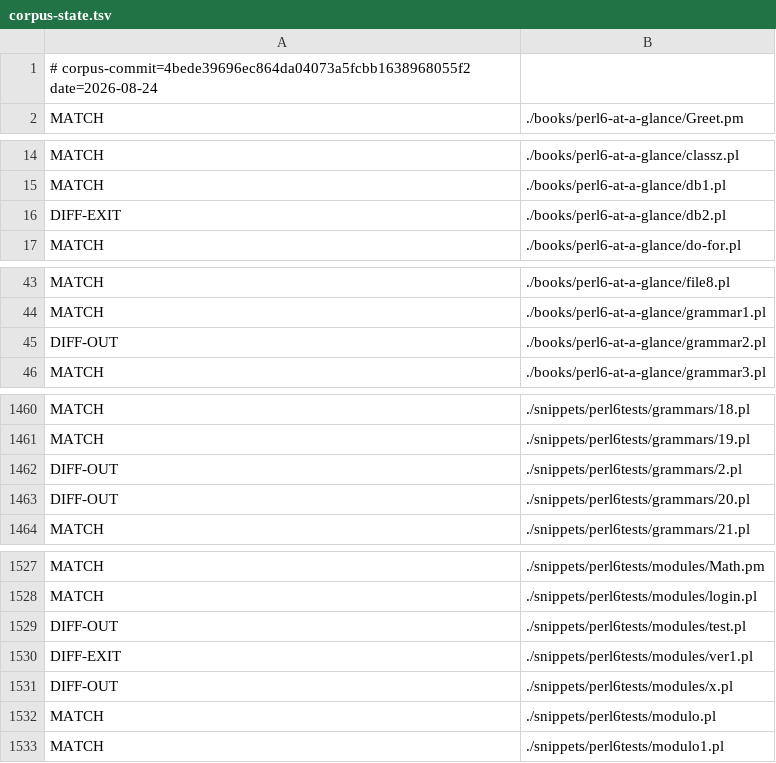
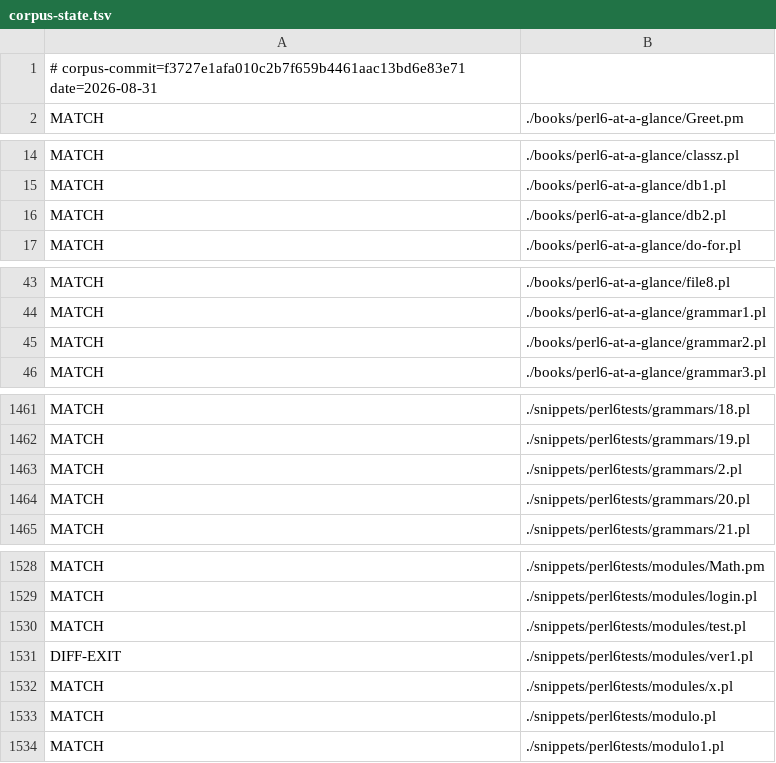
Before and after one commit to ash/raku-eye, a TSV file: state/corpus-state.tsv, drawn as a sheet; only a part is shown, gaps mark what is left out; the diff covers the shown part only.

```diff
--- a/state/corpus-state.tsv
+++ b/state/corpus-state.tsv
@@ -1,2 +1,2 @@
-# corpus-commit=4bede39696ec864da04073a5fcbb1638968055f2 date=2026-08-24
+# corpus-commit=f3727e1afa010c2b7f659b4461aac13bd6e83e71 date=2026-08-31
 MATCH	./books/perl6-at-a-glance/Greet.pm
@@ -15,3 +15,3 @@ MATCH	./books/perl6-at-a-glance/classz.pl
 MATCH	./books/perl6-at-a-glance/db1.pl
-DIFF-EXIT	./books/perl6-at-a-glance/db2.pl
+MATCH	./books/perl6-at-a-glance/db2.pl
 MATCH	./books/perl6-at-a-glance/do-for.pl
@@ -44,3 +44,3 @@ MATCH	./books/perl6-at-a-glance/file8.pl
 MATCH	./books/perl6-at-a-glance/grammar1.pl
-DIFF-OUT	./books/perl6-at-a-glance/grammar2.pl
+MATCH	./books/perl6-at-a-glance/grammar2.pl
 MATCH	./books/perl6-at-a-glance/grammar3.pl
@@ -1461,4 +1462,4 @@ MATCH	./snippets/perl6tests/grammars/18.pl
 MATCH	./snippets/perl6tests/grammars/19.pl
-DIFF-OUT	./snippets/perl6tests/grammars/2.pl
-DIFF-OUT	./snippets/perl6tests/grammars/20.pl
+MATCH	./snippets/perl6tests/grammars/2.pl
+MATCH	./snippets/perl6tests/grammars/20.pl
 MATCH	./snippets/perl6tests/grammars/21.pl
@@ -1528,5 +1529,5 @@ MATCH	./snippets/perl6tests/modules/Math.pm
 MATCH	./snippets/perl6tests/modules/login.pl
-DIFF-OUT	./snippets/perl6tests/modules/test.pl
+MATCH	./snippets/perl6tests/modules/test.pl
 DIFF-EXIT	./snippets/perl6tests/modules/ver1.pl
-DIFF-OUT	./snippets/perl6tests/modules/x.pl
+MATCH	./snippets/perl6tests/modules/x.pl
 MATCH	./snippets/perl6tests/modulo.pl
```
Also changed, not shown: 1 added row and 24 edited cells elsewhere in this file, data/bench-history.tsv, data/corpus-history.tsv, 10 other files.
